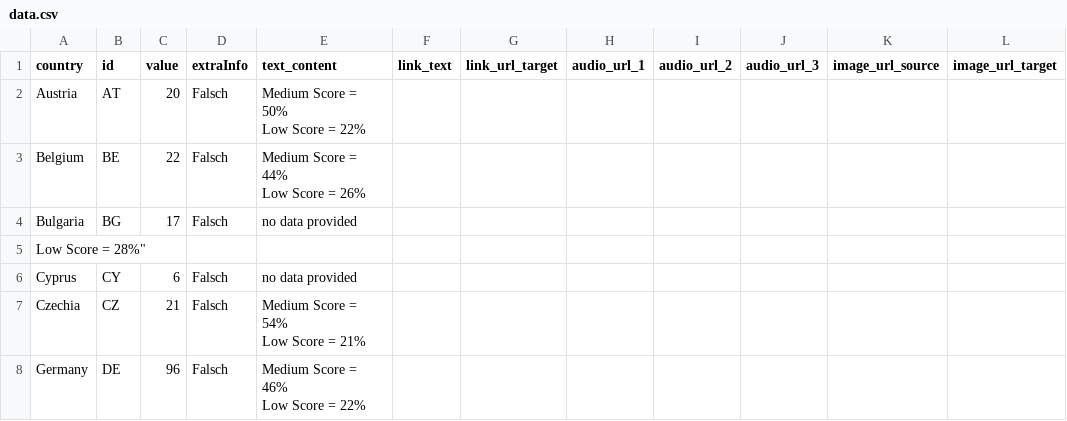
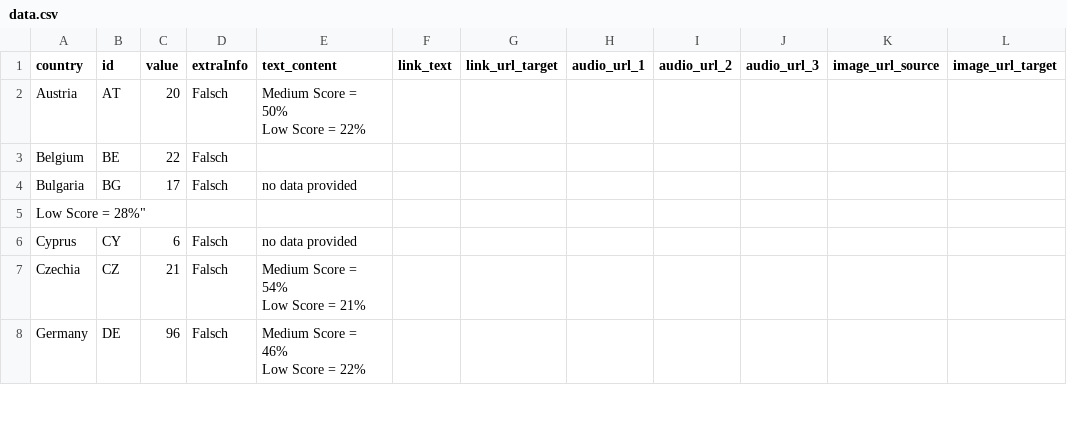
Before and after one commit to EuranetPlus/map-eu-seats, a CSV file: static/data/thematic/data.csv, drawn as a sheet; only a part is shown; ↵ is a line break in a cell; the diff names each change by its address in the sheet, - before the commit and + after, or states it on an @@ line.

Commit message:
Update data.csv

```diff
--- a/static/data/thematic/data.csv
+++ b/static/data/thematic/data.csv
-E3 (text_content): Medium Score = 44% ↵ Low Score = 26%
+E3 (text_content): (empty)
```
